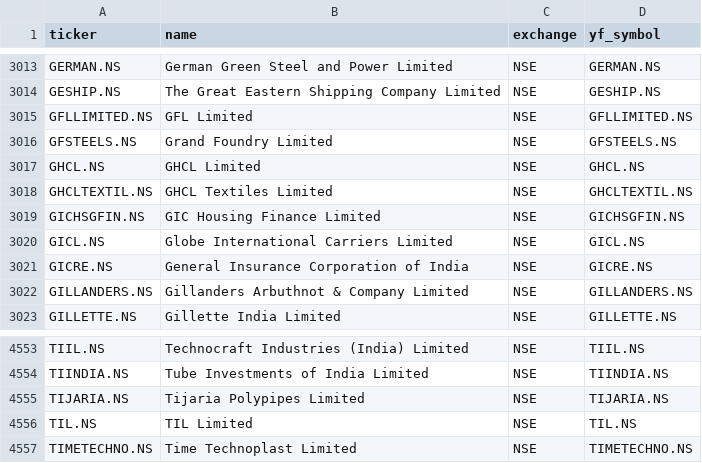
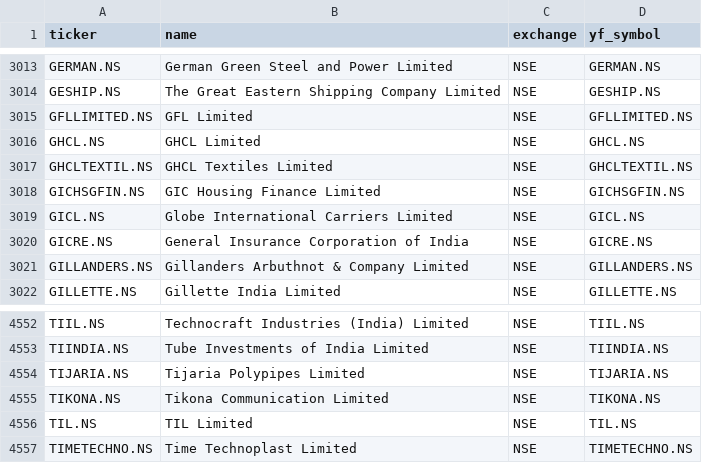
Before and after one commit to Aakash10867/graham-agent, a CSV file: universe_tickers.csv, drawn as a sheet; only a part is shown, gaps mark what is left out.

```diff
--- a/universe_tickers.csv
+++ b/universe_tickers.csv
@@ -3015,3 +3015,2 @@ GESHIP.NS,The Great Eastern Shipping Company Limited,NSE,GESHIP.NS
 GFLLIMITED.NS,GFL Limited,NSE,GFLLIMITED.NS
-GFSTEELS.NS,Grand Foundry Limited,NSE,GFSTEELS.NS
 GHCL.NS,GHCL Limited,NSE,GHCL.NS
@@ -4555,2 +4554,3 @@ TIINDIA.NS,Tube Investments of India Limited,NSE,TIINDIA.NS
 TIJARIA.NS,Tijaria Polypipes Limited,NSE,TIJARIA.NS
+TIKONA.NS,Tikona Communication Limited,NSE,TIKONA.NS
 TIL.NS,TIL Limited,NSE,TIL.NS
```
Also changed, not shown: 2 other files.
